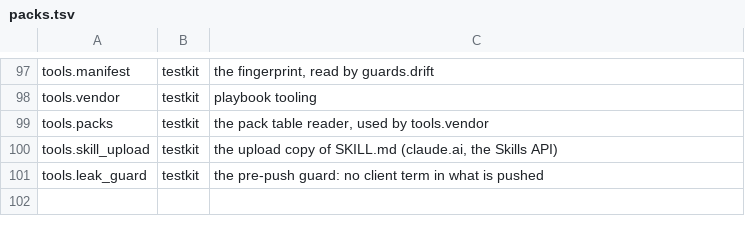
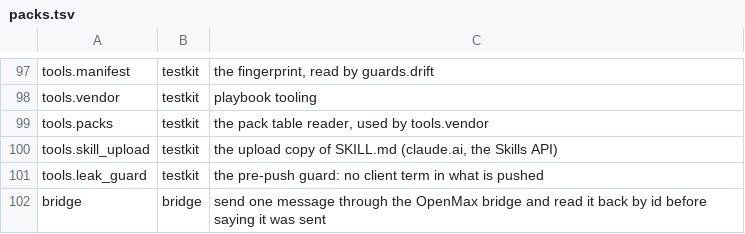
Before and after one commit to thaddeus-builds/skill-pack-playbook, a TSV file: kit/packs.tsv, drawn as a sheet; only a part is shown, gaps mark what is left out.

```diff
--- a/kit/packs.tsv
+++ b/kit/packs.tsv
@@ -101 +101,2 @@ tools.skill_upload	testkit	the upload copy of SKILL.md (claude.ai, the Skills AP
 tools.leak_guard	testkit	the pre-push guard: no client term in what is pushed
+bridge	bridge	send one message through the OpenMax bridge and read it back by id before saying it was sent
```
Also changed, not shown: tools/pack_status.tsv, 5 other files.
